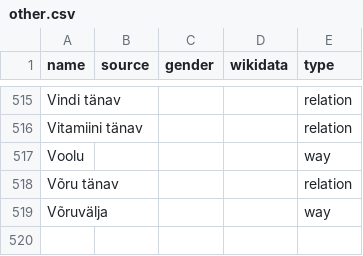
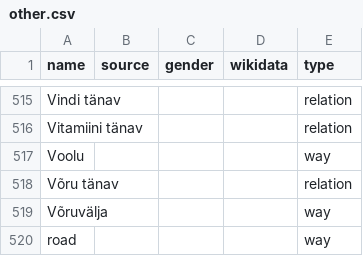
Before and after one commit to EqualStreetNames/equalstreetnames-tartu, a CSV file: data/other.csv, drawn as a sheet; only a part is shown, gaps mark what is left out; the diff names each change by its address in the sheet, - before the commit and + after, or states it on an @@ line.

```diff
--- a/data/other.csv
+++ b/data/other.csv
+row 520: road |  |  |  | way
```
Also changed, not shown: 3 other files.
